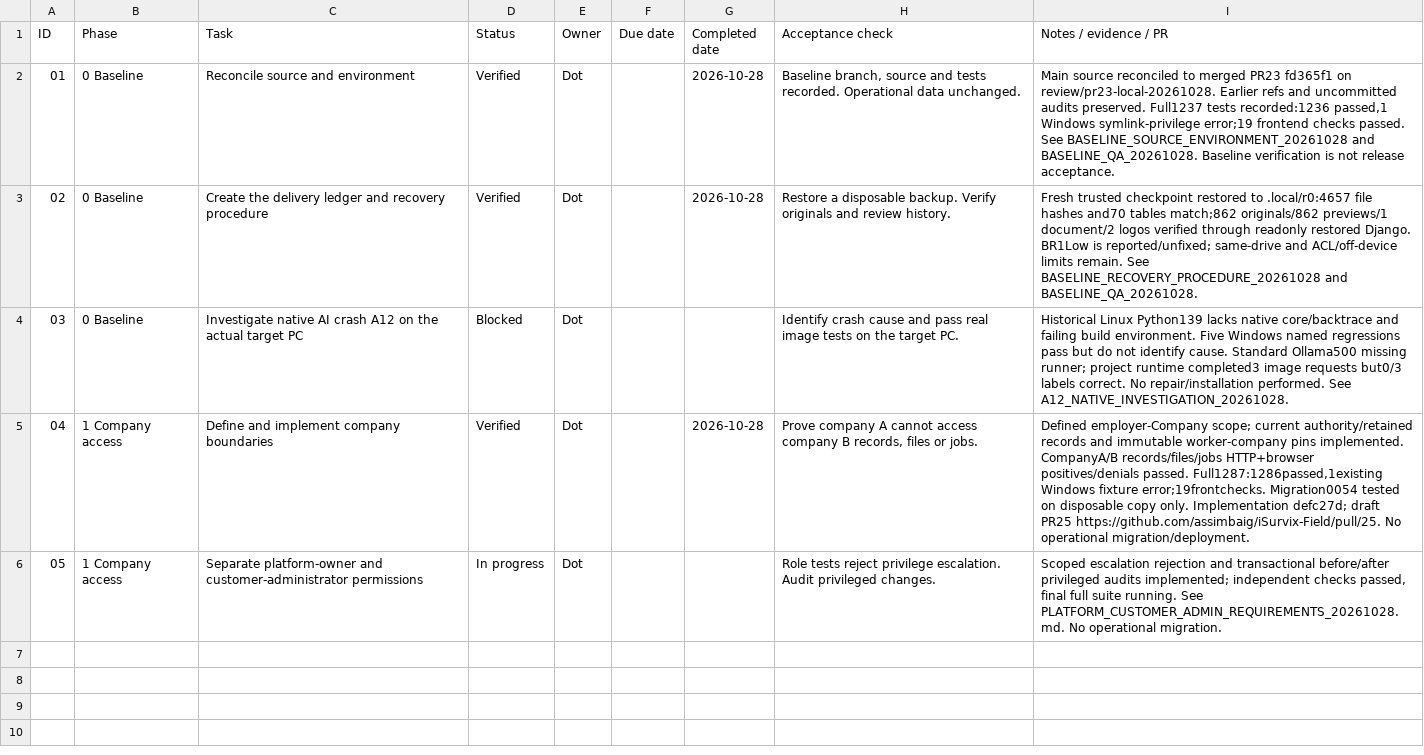
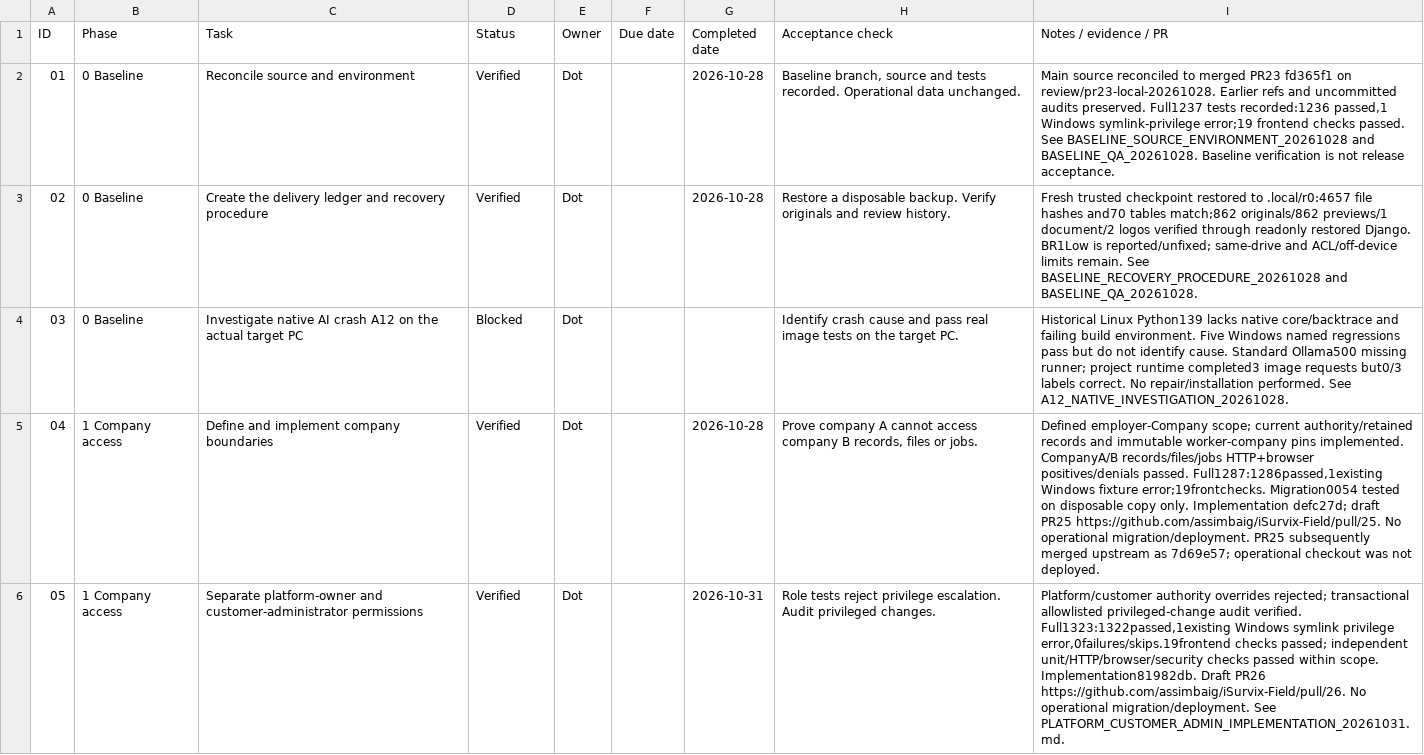
Before and after one commit to assimbaig/iSurvix-Field, a CSV file: docs/development/DELIVERY_LEDGER.csv, drawn as a sheet; the diff names each change by its address in the sheet, - before the commit and + after, or states it on an @@ line.

Commit message:
Record verified task05 acceptance and draft PR26 delivery

```diff
--- a/docs/development/DELIVERY_LEDGER.csv
+++ b/docs/development/DELIVERY_LEDGER.csv
-I5 (Notes / evidence / PR): …operational migration/deployment.
+I5 (Notes / evidence / PR): …operational migration/deployment. PR25 subsequently merged upstream as 7d69e57; operational checkout was not deployed.
-D6 (Status): In progress
+D6 (Status): Verified
-G6 (Completed date): (empty)
+G6 (Completed date): 2026-10-31
-I6 (Notes / evidence / PR): Scoped escalation rejection and transactional before/after privileged audits implemented; independent checks passed, final full suite running. See PLATFORM_CUSTOMER_ADMIN_REQUIREMENTS_20261028.md. No operational migration.
+I6 (Notes / evidence / PR): Platform/customer authority overrides rejected; transactional allowlisted privileged-change audit verified. Full1323:1322passed,1existing Windows symlink privilege error,0failures/skips.19frontend checks passed; independent unit/HTTP/browser/security checks passed within scope. Implementation81982db. Draft PR26 https://github.com/assimbaig/iSurvix-Field/pull/26. No operational migration/deployment. See PLATFORM_CUSTOMER_ADMIN_IMPLEMENTATION_20261031.md.
```
Also changed, not shown: 3 other files.
